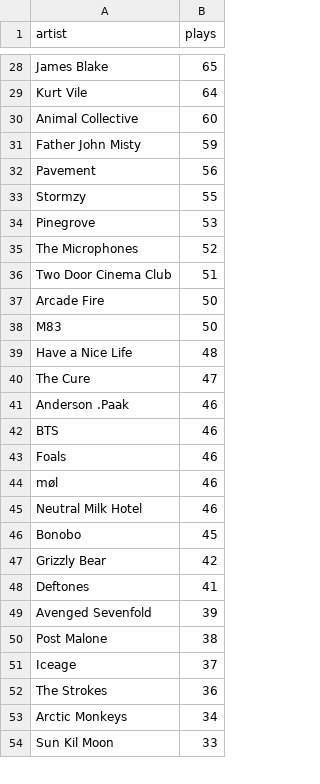
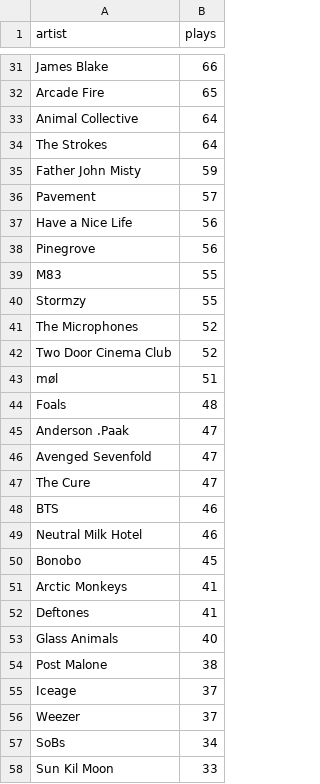
Before and after one commit to sharansunil/lastfm_spotify_tool, a CSV file: exports/TopArtist.csv, drawn as a sheet; only a part is shown, gaps mark what is left out; removed rows and columns are numbered as before the commit, all else as after; the diff covers the shown part only; the diff names each change by its address in the sheet, - before the commit and + after, or states it on an @@ line.

```diff
--- a/exports/TopArtist.csv
+++ b/exports/TopArtist.csv
-B31 (plays): 65
+B31 (plays): 66
-row 29: Kurt Vile | 64
+row 32: Arcade Fire | 65
-B33 (plays): 60
+B33 (plays): 64
+row 34: The Strokes | 64
-B36 (plays): 56
+B36 (plays): 57
+row 37: Have a Nice Life | 56
+row 38: Pinegrove | 56
+row 39: M83 | 55
-row 34: Pinegrove | 53
-B42 (plays): 51
+B42 (plays): 52
-row 37: Arcade Fire | 50
-row 38: M83 | 50
+row 43: møl | 51
-A44 (artist): Have a Nice Life
+A44 (artist): Foals
+row 45: Anderson .Paak | 47
+row 46: Avenged Sevenfold | 47
-row 41: Anderson .Paak | 46
-row 43: Foals | 46
-row 44: møl | 46
-row 47: Grizzly Bear | 42
+row 51: Arctic Monkeys | 41
-row 49: Avenged Sevenfold | 39
+row 53: Glass Animals | 40
-row 52: The Strokes | 36
+row 56: Weezer | 37
-A57 (artist): Arctic Monkeys
+A57 (artist): SoBs
```
Also changed, not shown: 23 added rows, 24 removed rows and 17 edited cells elsewhere in this file, exports/AllTracksPlayed.csv, exports/MasterPlaylistDatabase.csv, 43 other files.
